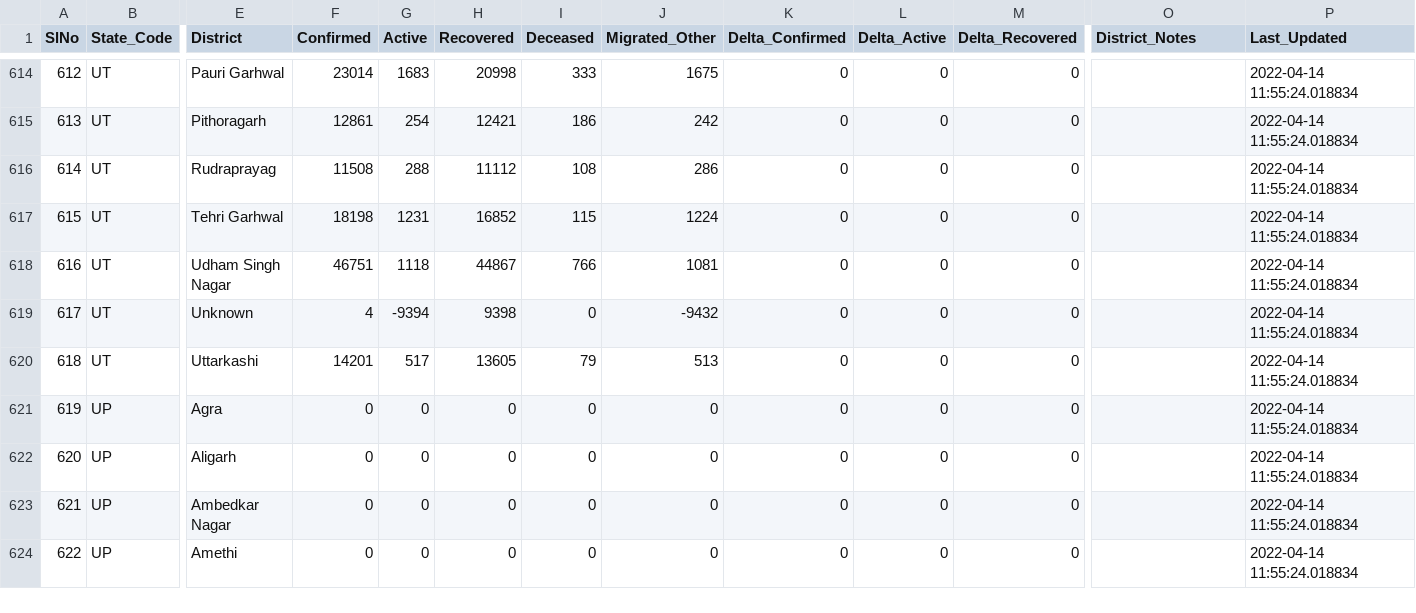
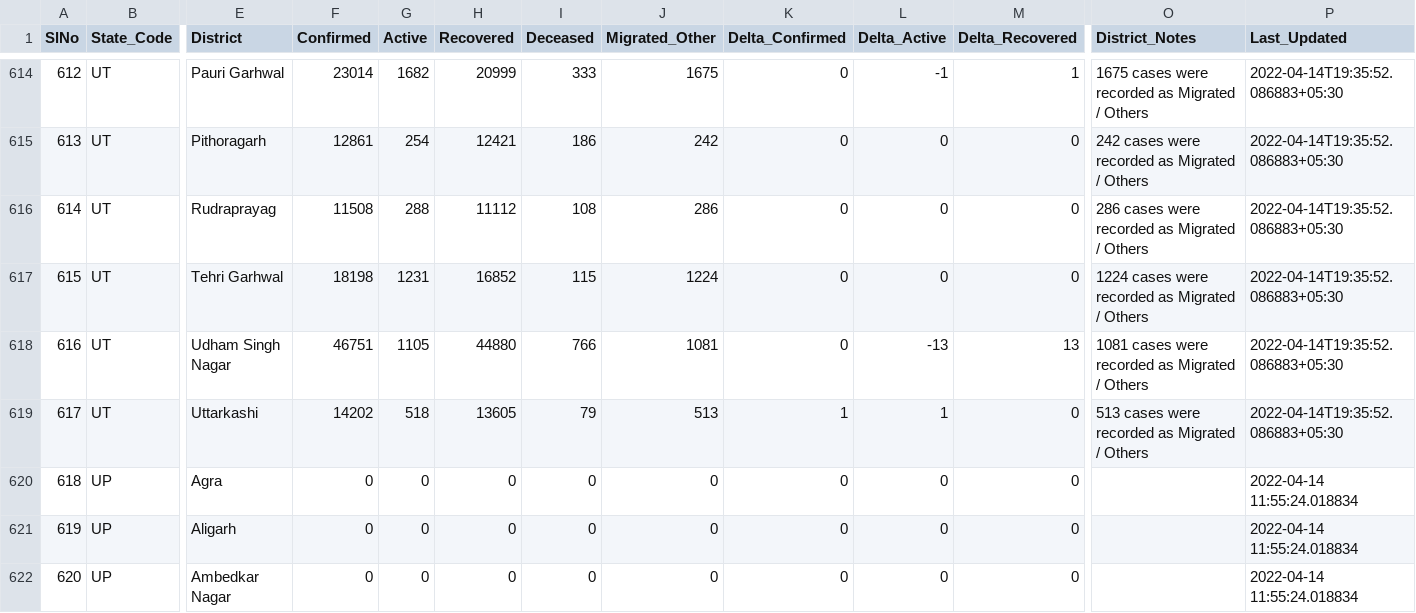
Before and after one commit to incovid19/data, a CSV file: csv/latest/district_wise.csv, drawn as a sheet; only a part is shown, gaps mark what is left out; the shorter side is filled out with more unchanged rows; removed rows and columns are numbered as before the commit, all else as after; rows hold the shown columns only; the diff covers the shown part only; the diff names each change by its address in the sheet, - before the commit and + after, or states it on an @@ line.

```diff
--- a/csv/latest/district_wise.csv
+++ b/csv/latest/district_wise.csv
-G614 (Active): 1683
+G614 (Active): 1682
-H614 (Recovered): 20998
+H614 (Recovered): 20999
-L614 (Delta_Active): 0
+L614 (Delta_Active): -1
-M614 (Delta_Recovered): 0
+M614 (Delta_Recovered): 1
-O614 (District_Notes): (empty)
+O614 (District_Notes): 1675 cases were recorded as Migrated / Others
-P614:P618 (Last_Updated): 2022-04-14 11:55:24.018834
+P614:P618 (Last_Updated): 2022-04-14T19:35:52.086883+05:30
-O615 (District_Notes): (empty)
+O615 (District_Notes): 242 cases were recorded as Migrated / Others
-O616 (District_Notes): (empty)
+O616 (District_Notes): 286 cases were recorded as Migrated / Others
-O617 (District_Notes): (empty)
+O617 (District_Notes): 1224 cases were recorded as Migrated / Others
-G618 (Active): 1118
+G618 (Active): 1105
-H618 (Recovered): 44867
+H618 (Recovered): 44880
-L618 (Delta_Active): 0
+L618 (Delta_Active): -13
-M618 (Delta_Recovered): 0
+M618 (Delta_Recovered): 13
-O618 (District_Notes): (empty)
+O618 (District_Notes): 1081 cases were recorded as Migrated / Others
-row 619: 617 | UT | Unknown | 4 | -9394 | 9398 | 0 | -9432 | 0 | 0 | 0 |  | 2022-04-14 11:55:24.018834
@@ column A (SlNo) renumbered from row 619 down @@
-F619 (Confirmed): 14201
+F619 (Confirmed): 14202
-G619 (Active): 517
+G619 (Active): 518
-K619 (Delta_Confirmed): 0
+K619 (Delta_Confirmed): 1
-L619 (Delta_Active): 0
+L619 (Delta_Active): 1
-O619 (District_Notes): (empty)
+O619 (District_Notes): 513 cases were recorded as Migrated / Others
-P619 (Last_Updated): 2022-04-14 11:55:24.018834
+P619 (Last_Updated): 2022-04-14T19:35:52.086883+05:30
```
Also changed, not shown: 36 edited cells elsewhere in this file, csv/latest/state_wise.csv, csv/latest/state_wise_daily.csv, 6 other files.
